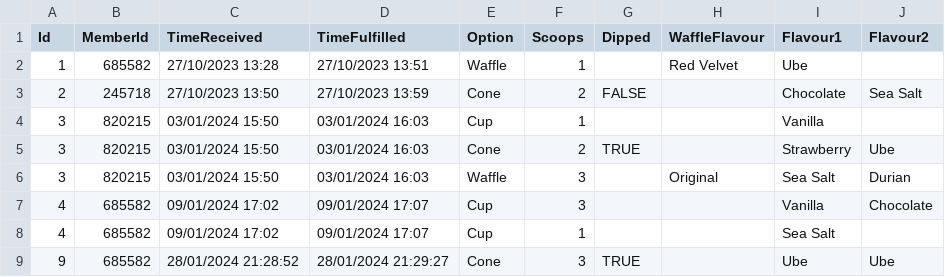
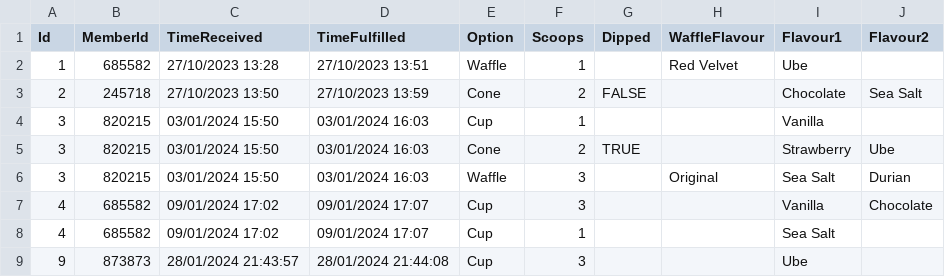
Before and after one commit to enjiawu/prg2-assignment, a CSV file: S10256978_PRG2Assignment/S10256978_PRG2Assignment/bin/Debug/net6.0/orders.csv, drawn as a sheet; only a part is shown; the diff names each change by its address in the sheet, - before the commit and + after, or states it on an @@ line.

```diff
--- a/S10256978_PRG2Assignment/S10256978_PRG2Assignment/bin/Debug/net6.0/orders.csv
+++ b/S10256978_PRG2Assignment/S10256978_PRG2Assignment/bin/Debug/net6.0/orders.csv
-B9 (MemberId): 685582
+B9 (MemberId): 873873
-C9 (TimeReceived): 28/01/2024 21:28:52
+C9 (TimeReceived): 28/01/2024 21:43:57
-D9 (TimeFulfilled): 28/01/2024 21:29:27
+D9 (TimeFulfilled): 28/01/2024 21:44:08
-E9 (Option): Cone
+E9 (Option): Cup
-G9 (Dipped): TRUE
+G9 (Dipped): (empty)
-J9 (Flavour2): Ube
+J9 (Flavour2): (empty)
```
Also changed, not shown: 7 other files.
